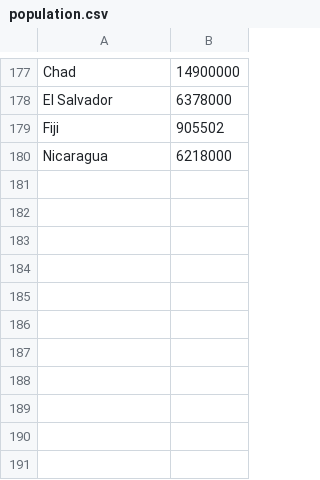
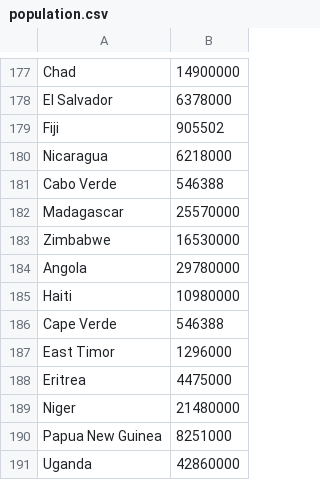
Before and after one commit to Ogole/covid19_percentage, a CSV file: population.csv, drawn as a sheet; only a part is shown, gaps mark what is left out.

```diff
--- a/population.csv
+++ b/population.csv
@@ -180 +180,12 @@
 "Nicaragua",6218000
+"Cabo Verde",546388
+"Madagascar",25570000
+"Zimbabwe",16530000
+"Angola",29780000
+"Haiti",10980000
+"Cape Verde",546388
+"East Timor",1296000
+"Eritrea",4475000
+"Niger",21480000
+"Papua New Guinea",8251000
+"Uganda",42860000
```
Also changed, not shown: most_infected.csv, 2 other files.
